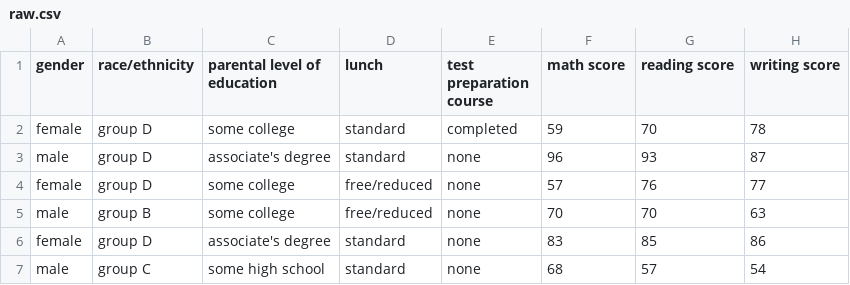
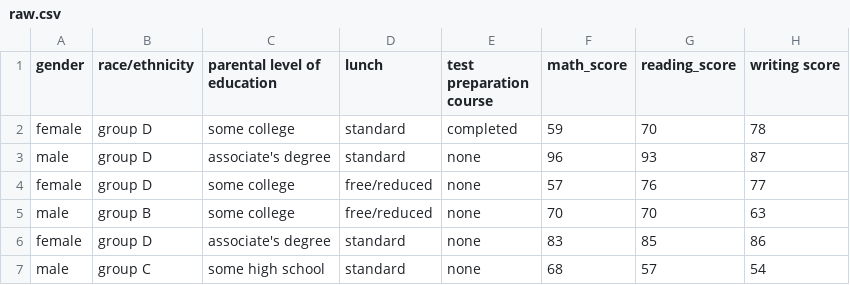
Before and after one commit to SwagathSuvaranRS/mlproject, a CSV file: artifact/raw.csv, drawn as a sheet; only a part is shown.

```diff
--- a/artifact/raw.csv
+++ b/artifact/raw.csv
@@ -1,2 +1,2 @@
-gender,race/ethnicity,parental level of education,lunch,test preparation course,math score,reading score,writing score
+gender,race/ethnicity,parental level of education,lunch,test preparation course,math_score,reading_score,writing score
 female,group D,some college,standard,completed,59,70,78
```
Also changed, not shown: 16 other files.
